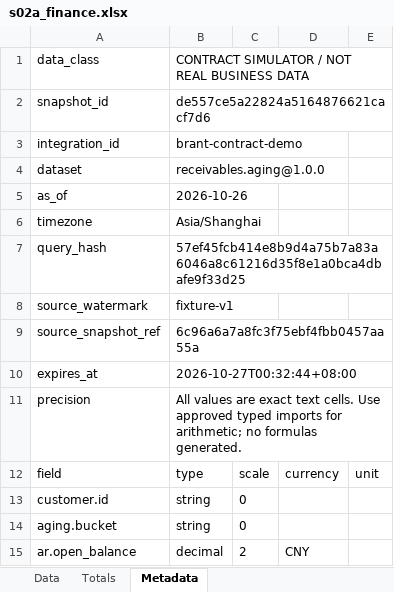
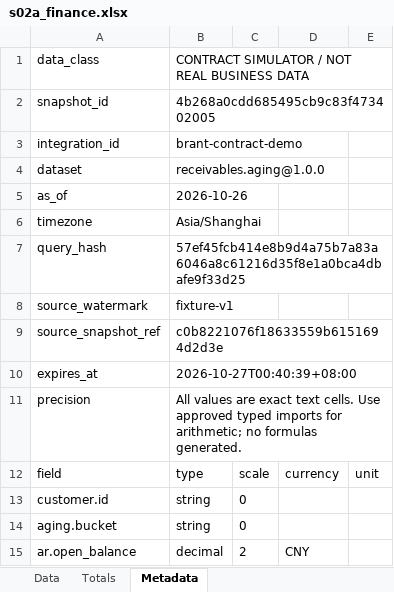
Before and after one commit to idp-xyz/idp-reporting, an Excel workbook: evidence/s03a/normal/s02a_finance.xlsx, sheet Metadata, drawn as a sheet; values as stored, in another font and other column widths than the file's, no borders; the diff names each change by its address in the sheet, - before the commit and + after, or states it on an @@ line.

```diff
--- a/evidence/s03a/normal/s02a_finance.xlsx (sheet Metadata)
+++ b/evidence/s03a/normal/s02a_finance.xlsx (sheet Metadata)
-B2: de557ce5a22824a5164876621cacf7d6
+B2: 4b268a0cdd685495cb9c83f473402005
-B9: 6c96a6a7a8fc3f75ebf4fbb0457aa55a
+B9: c0b8221076f18633559b6151694d2d3e
-B10: 2026-10-27T00:32:44+08:00
+B10: 2026-10-27T00:40:39+08:00
```
Also changed, not shown: evidence/s03a/dom/console_finance.xlsx, evidence/s03a/normal/s02a_shipments.xlsx, 36 other files.
